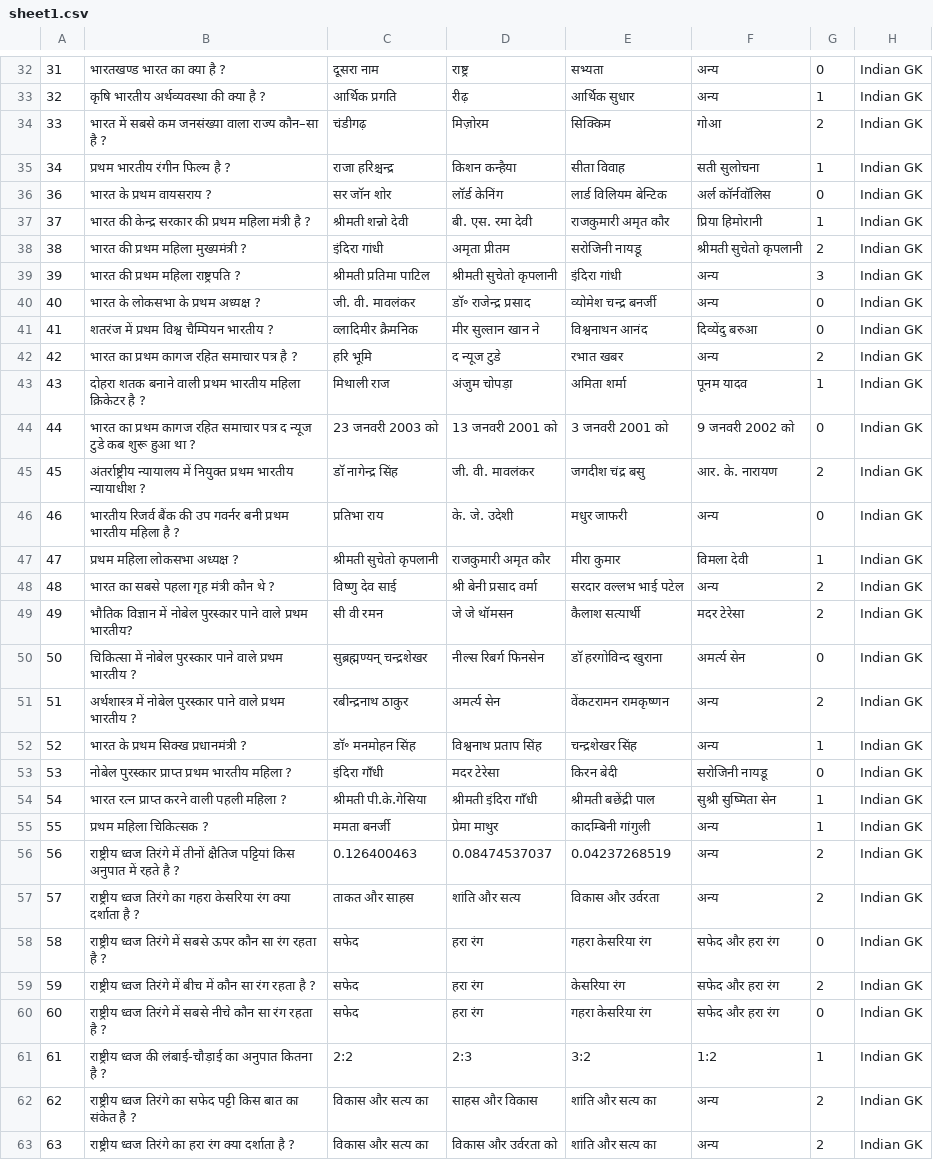
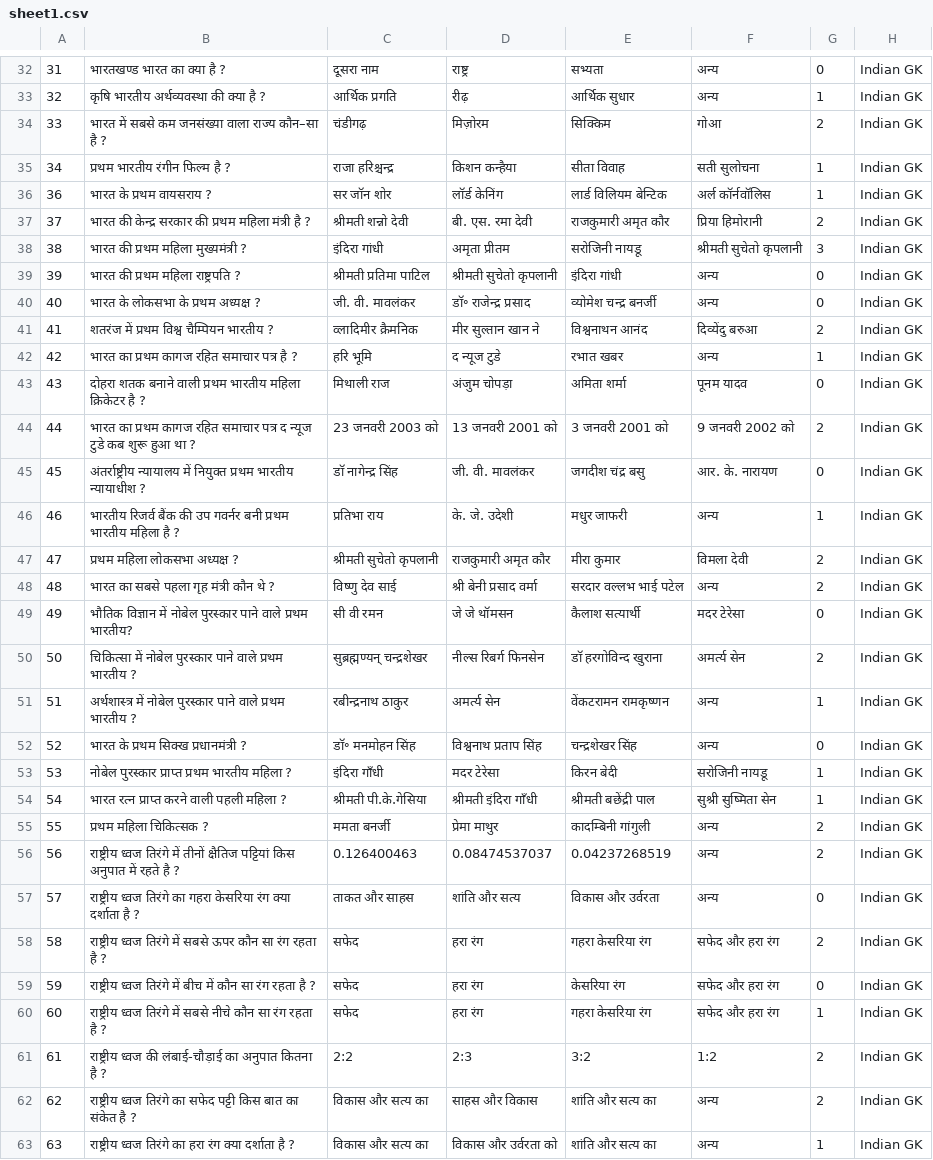
Before and after one commit to pradumn26/question-sheets, a CSV file: sheet1.csv, drawn as a sheet; only a part is shown, gaps mark what is left out; the diff covers the shown part only; the diff names each change by its address in the sheet, - before the commit and + after, or states it on an @@ line.

Commit message:
change

```diff
--- a/sheet1.csv
+++ b/sheet1.csv
-G36: 0
+G36: 1
-G37: 1
+G37: 2
-G38: 2
+G38: 3
-G39: 3
+G39: 0
-G41: 0
+G41: 2
-G42: 2
+G42: 1
-G43: 1
+G43: 0
-G44: 0
+G44: 2
-G45: 2
+G45: 0
-G46: 0
+G46: 1
-G47: 1
+G47: 2
-G49: 2
+G49: 0
-G50: 0
+G50: 2
-G51: 2
+G51: 1
-G52: 1
+G52: 0
-G53: 0
+G53: 1
-G55: 1
+G55: 2
-G57: 2
+G57: 0
-G58: 0
+G58: 2
-G59: 2
+G59: 0
-G60: 0
+G60: 1
-G61: 1
+G61: 2
-G63: 2
+G63: 1
```
Also changed, not shown: 1 removed row and 8 edited cells elsewhere in this file.
